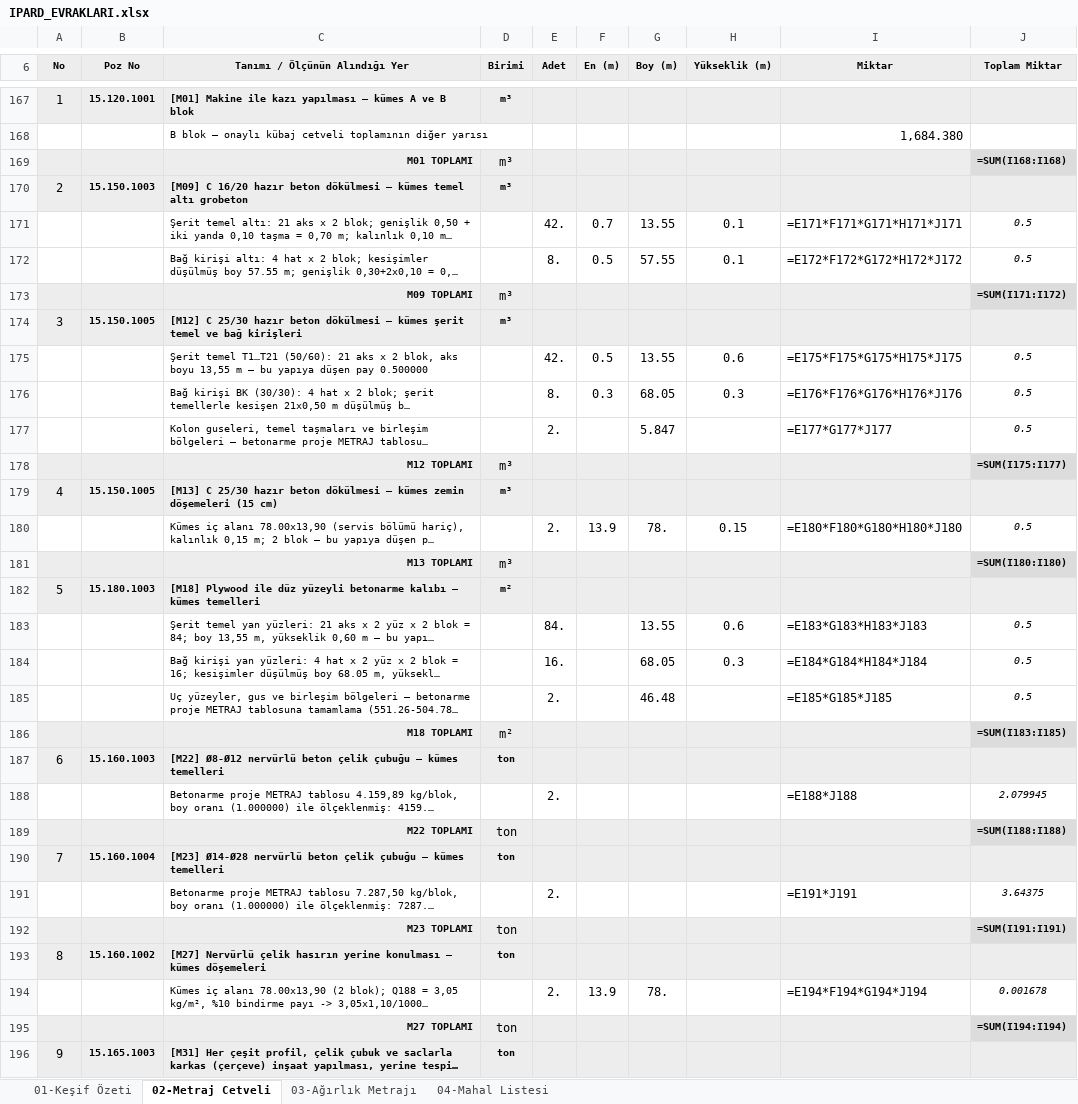
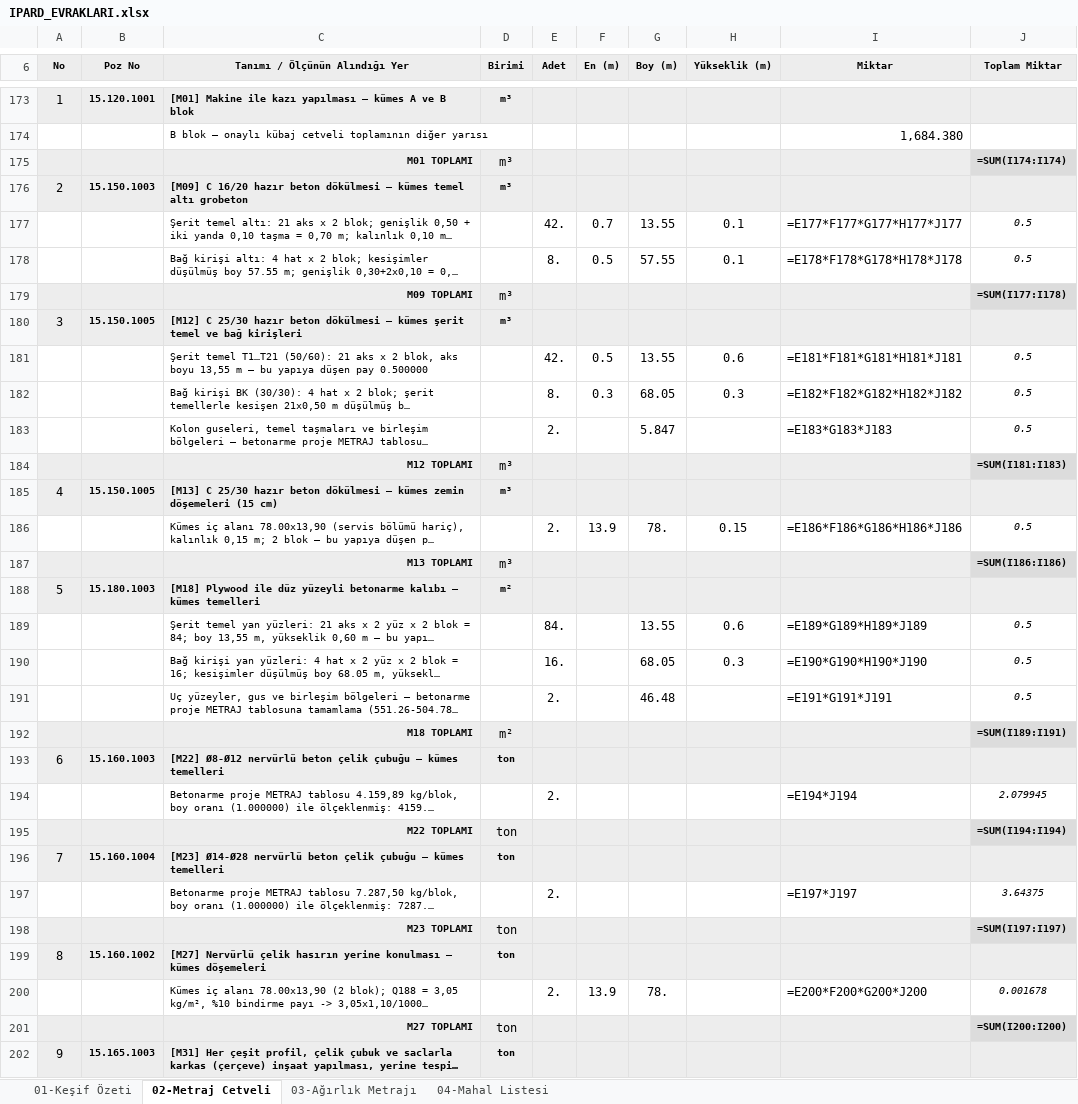
Before and after one commit to mahmuttari/Yonetmelik-araclari, an Excel workbook: belgeler/IPARD_EVRAKLARI.xlsx, sheet 02-Metraj Cetveli, drawn as a sheet; only a part is shown, gaps mark what is left out; long unchanged cells end in …; values as stored, in another font and other column widths than the file's, no borders; formulas without a stored value are shown as written; addresses are those after the commit; the diff covers the shown part only; the diff names each change by its address in the sheet, - before the commit and + after, or states it on an @@ line.

```diff
--- a/belgeler/IPARD_EVRAKLARI.xlsx (sheet 02-Metraj Cetveli)
+++ b/belgeler/IPARD_EVRAKLARI.xlsx (sheet 02-Metraj Cetveli)
-J175 (Toplam Miktar): =SUM(I168:I168)
+J175 (Toplam Miktar): =SUM(I174:I174)
-I177 (Miktar): =E171*F171*G171*H171*J171
+I177 (Miktar): =E177*F177*G177*H177*J177
-I178 (Miktar): =E172*F172*G172*H172*J172
+I178 (Miktar): =E178*F178*G178*H178*J178
-J179 (Toplam Miktar): =SUM(I171:I172)
+J179 (Toplam Miktar): =SUM(I177:I178)
-I181 (Miktar): =E175*F175*G175*H175*J175
+I181 (Miktar): =E181*F181*G181*H181*J181
-I182 (Miktar): =E176*F176*G176*H176*J176
+I182 (Miktar): =E182*F182*G182*H182*J182
-I183 (Miktar): =E177*G177*J177
+I183 (Miktar): =E183*G183*J183
-J184 (Toplam Miktar): =SUM(I175:I177)
+J184 (Toplam Miktar): =SUM(I181:I183)
-I186 (Miktar): =E180*F180*G180*H180*J180
+I186 (Miktar): =E186*F186*G186*H186*J186
-J187 (Toplam Miktar): =SUM(I180:I180)
+J187 (Toplam Miktar): =SUM(I186:I186)
-I189 (Miktar): =E183*G183*H183*J183
+I189 (Miktar): =E189*G189*H189*J189
-I190 (Miktar): =E184*G184*H184*J184
+I190 (Miktar): =E190*G190*H190*J190
-I191 (Miktar): =E185*G185*J185
+I191 (Miktar): =E191*G191*J191
-J192 (Toplam Miktar): =SUM(I183:I185)
+J192 (Toplam Miktar): =SUM(I189:I191)
-I194 (Miktar): =E188*J188
+I194 (Miktar): =E194*J194
-J195 (Toplam Miktar): =SUM(I188:I188)
+J195 (Toplam Miktar): =SUM(I194:I194)
-I197 (Miktar): =E191*J191
+I197 (Miktar): =E197*J197
-J198 (Toplam Miktar): =SUM(I191:I191)
+J198 (Toplam Miktar): =SUM(I197:I197)
-I200 (Miktar): =E194*F194*G194*J194
+I200 (Miktar): =E200*F200*G200*J200
-J201 (Toplam Miktar): =SUM(I194:I194)
+J201 (Toplam Miktar): =SUM(I200:I200)
```
Also changed, not shown: 12 added rows and 221 edited cells elsewhere in this sheet, sheet 01-Keşif Özeti, belgeler/14_TEKLIFLER_MARFEN.xlsx, belgeler/15_KESIF_OZETLERI.xlsx, 46 other files.
